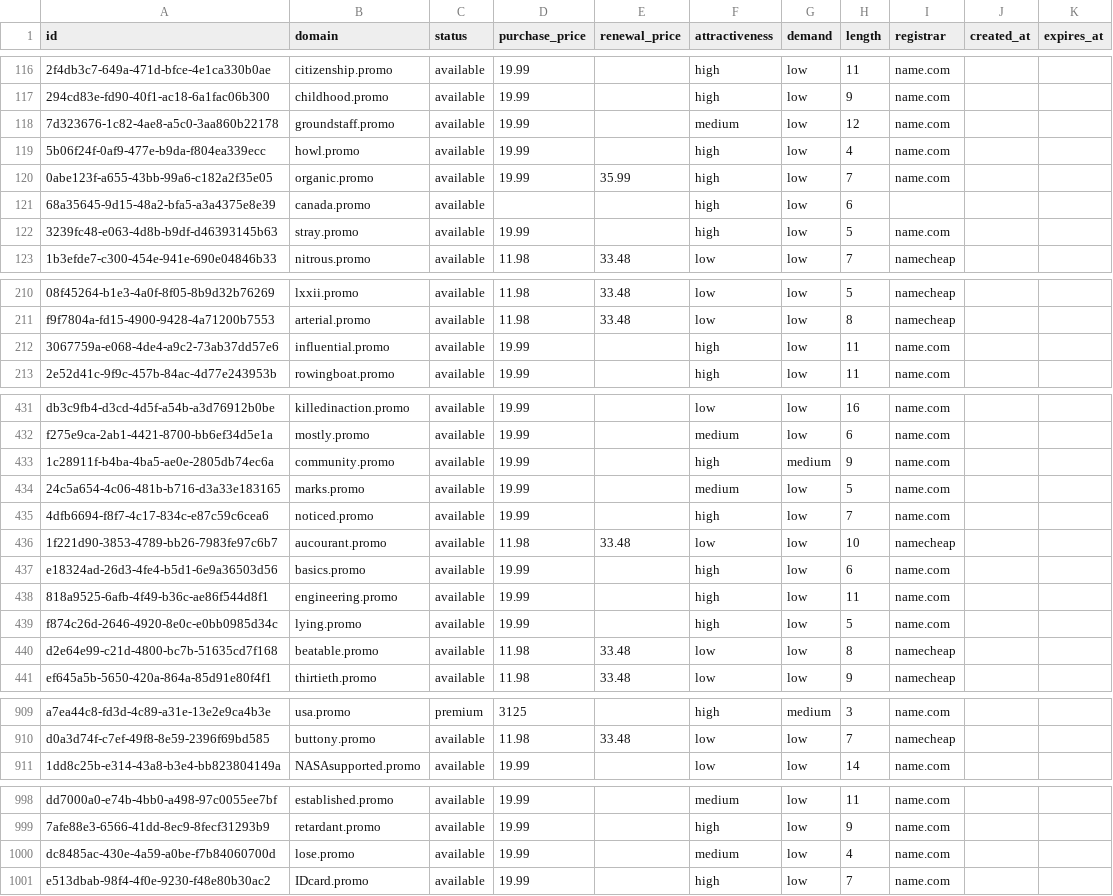
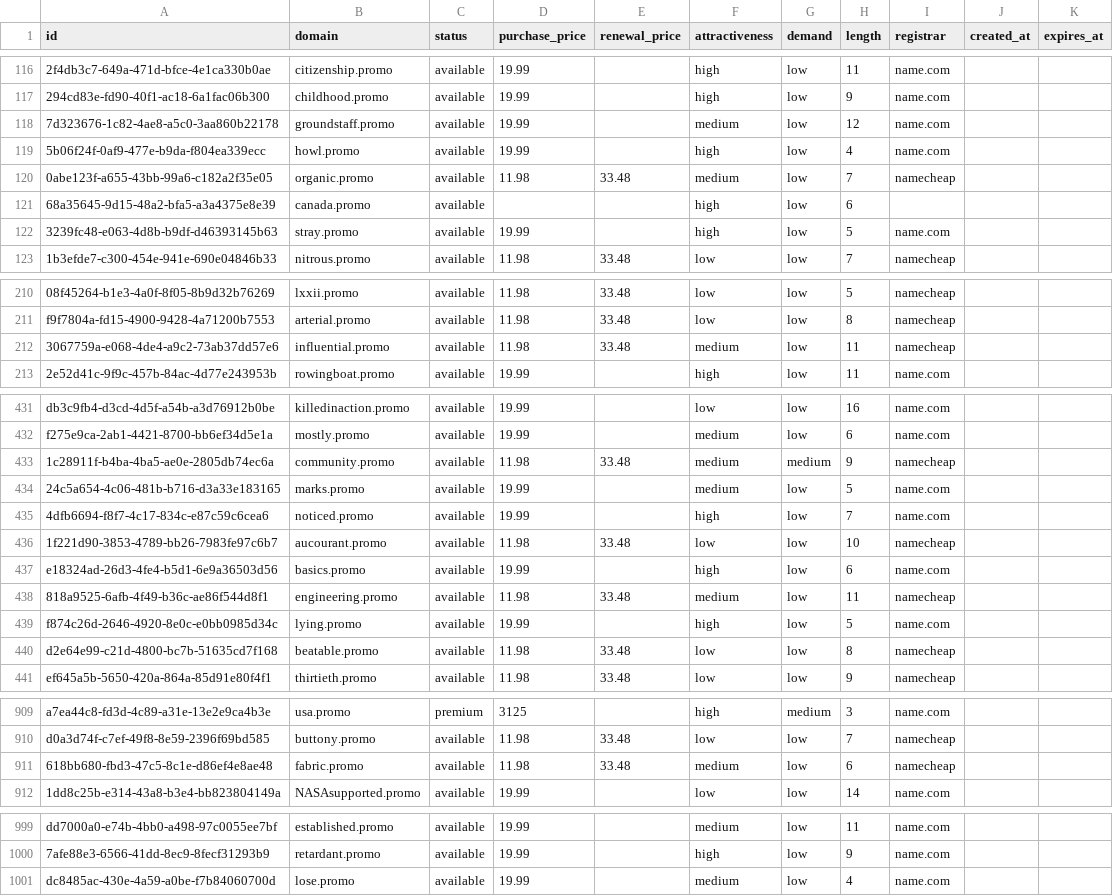
Before and after one commit to UniqueDomains/promo-oneword-domains, a CSV file: promo.csv, drawn as a sheet; only a part is shown, gaps mark what is left out; removed rows and columns are numbered as before the commit, all else as after; the diff covers the shown part only; the diff names each change by its address in the sheet, - before the commit and + after, or states it on an @@ line.

Commit message:
Domains update

```diff
--- a/promo.csv
+++ b/promo.csv
-D120 (purchase_price): 19.99
+D120 (purchase_price): 11.98
-E120 (renewal_price): 35.99
+E120 (renewal_price): 33.48
-F120 (attractiveness): high
+F120 (attractiveness): medium
-I120 (registrar): name.com
+I120 (registrar): namecheap
-D212 (purchase_price): 19.99
+D212 (purchase_price): 11.98
-E212 (renewal_price): (empty)
+E212 (renewal_price): 33.48
-F212 (attractiveness): high
+F212 (attractiveness): medium
-I212 (registrar): name.com
+I212 (registrar): namecheap
-D433 (purchase_price): 19.99
+D433 (purchase_price): 11.98
-E433 (renewal_price): (empty)
+E433 (renewal_price): 33.48
-F433 (attractiveness): high
+F433 (attractiveness): medium
-I433 (registrar): name.com
+I433 (registrar): namecheap
-D438 (purchase_price): 19.99
+D438 (purchase_price): 11.98
-E438 (renewal_price): (empty)
+E438 (renewal_price): 33.48
-F438 (attractiveness): high
+F438 (attractiveness): medium
-I438 (registrar): name.com
+I438 (registrar): namecheap
+row 911: 618bb680-fbd3-47c5-8c1e-d86ef4e8ae48 | fabric.promo | available | 11.98 | 33.48 | medium | low | 6 | namecheap
-row 1001: e513dbab-98f4-4f0e-9230-f48e80b30ac2 | IDcard.promo | available | 19.99 |  | high | low | 7 | name.com
```
Also changed, not shown: 16 edited cells elsewhere in this file, 4 other files.
